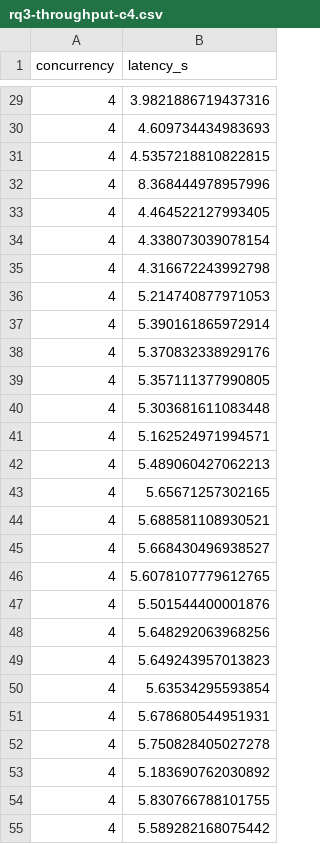
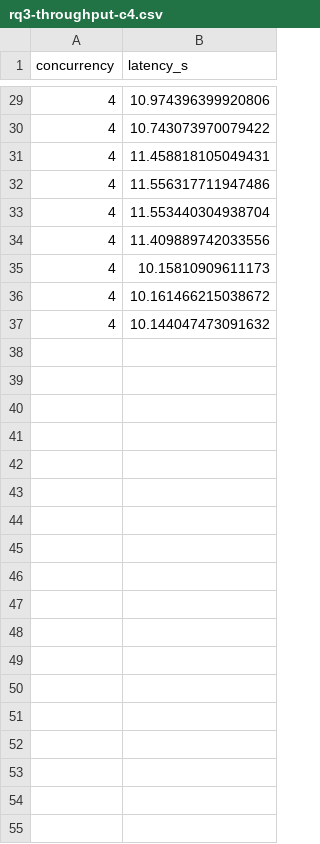
Before and after one commit to DevelSSN/ai-lms, a CSV file: evaluation/rq3-throughput-c4.csv, drawn as a sheet; only a part is shown, gaps mark what is left out; the diff covers the shown part only.

```diff
--- a/evaluation/rq3-throughput-c4.csv
+++ b/evaluation/rq3-throughput-c4.csv
@@ -29,27 +29,9 @@ concurrency,latency_s
-4,3.9821886719437316
-4,4.609734434983693
-4,4.5357218810822815
-4,8.368444978957996
-4,4.464522127993405
-4,4.338073039078154
-4,4.316672243992798
-4,5.214740877971053
-4,5.390161865972914
-4,5.370832338929176
-4,5.357111377990805
-4,5.303681611083448
-4,5.162524971994571
-4,5.489060427062213
-4,5.65671257302165
-4,5.688581108930521
-4,5.668430496938527
-4,5.6078107779612765
-4,5.501544400001876
-4,5.648292063968256
-4,5.649243957013823
-4,5.63534295593854
-4,5.678680544951931
-4,5.750828405027278
-4,5.183690762030892
-4,5.830766788101755
-4,5.589282168075442
+4,10.974396399920806
+4,10.743073970079422
+4,11.458818105049431
+4,11.556317711947486
+4,11.553440304938704
+4,11.409889742033556
+4,10.15810909611173
+4,10.161466215038672
+4,10.144047473091632
```
Also changed, not shown: 8 removed rows and 27 edited cells elsewhere in this file, evaluation/rq1-live-predictions.csv, evaluation/rq1-monolithic-latencies.csv, 22 other files.
